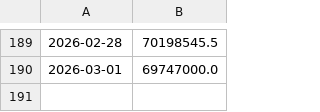
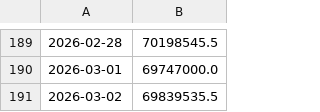
Before and after one commit to Cabi06/OSRS-DHL-Data-Collection, a CSV file: prices.csv, drawn as a sheet; only a part is shown, gaps mark what is left out; the diff names each change by its address in the sheet, - before the commit and + after, or states it on an @@ line.

```diff
--- a/prices.csv
+++ b/prices.csv
+row 191: 2026-03-02 | 69839535.5
```
Also changed, not shown: 1 other file.
